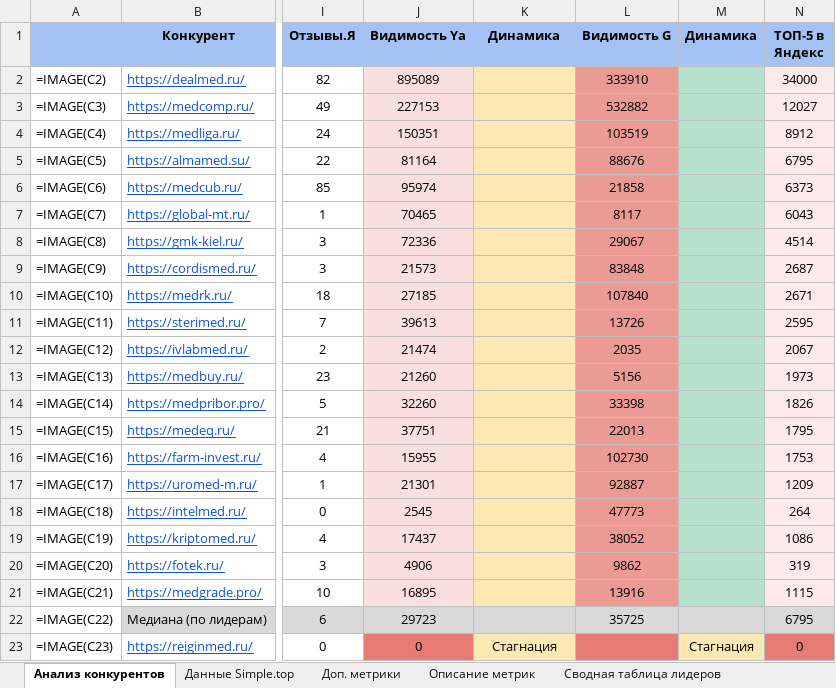
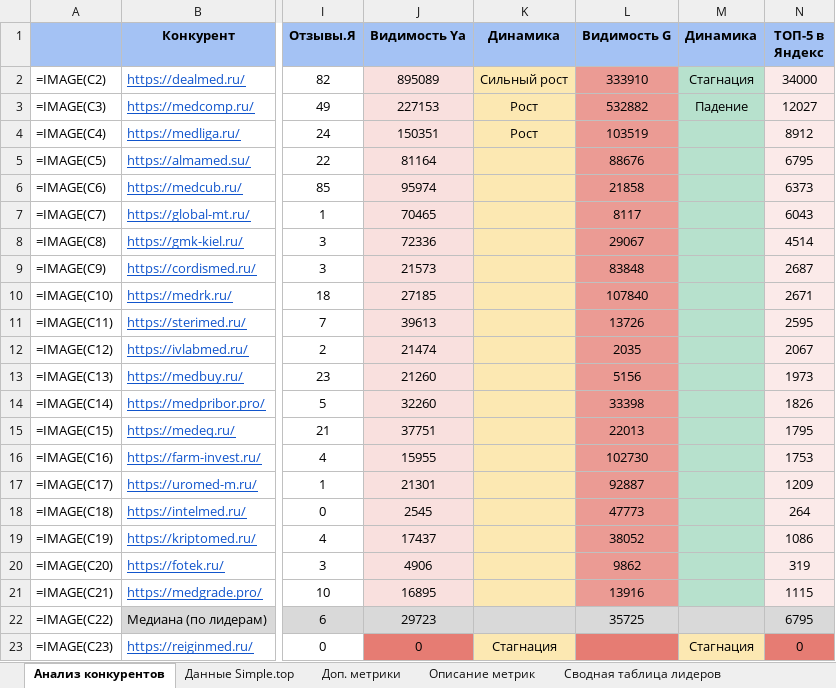
Before and after one commit to Elena20051990/1, an Excel workbook: out/analiz_konkurentov_reiginmed.xlsx, sheet Анализ конкурентов, drawn as a sheet; only a part is shown, gaps mark what is left out; values as stored, in another font and other column widths than the file's, no borders; formulas without a stored value are shown as written; conditional formats not drawn; the diff names each change by its address in the sheet, - before the commit and + after, or states it on an @@ line.

```diff
--- a/out/analiz_konkurentov_reiginmed.xlsx (sheet Анализ конкурентов)
+++ b/out/analiz_konkurentov_reiginmed.xlsx (sheet Анализ конкурентов)
-K2 (Динамика): (empty)
+K2 (Динамика): Сильный рост
-M2 (Динамика): (empty)
+M2 (Динамика): Стагнация
-K3:K4 (Динамика): (empty)
+K3:K4 (Динамика): Рост
-M3 (Динамика): (empty)
+M3 (Динамика): Падение
```
